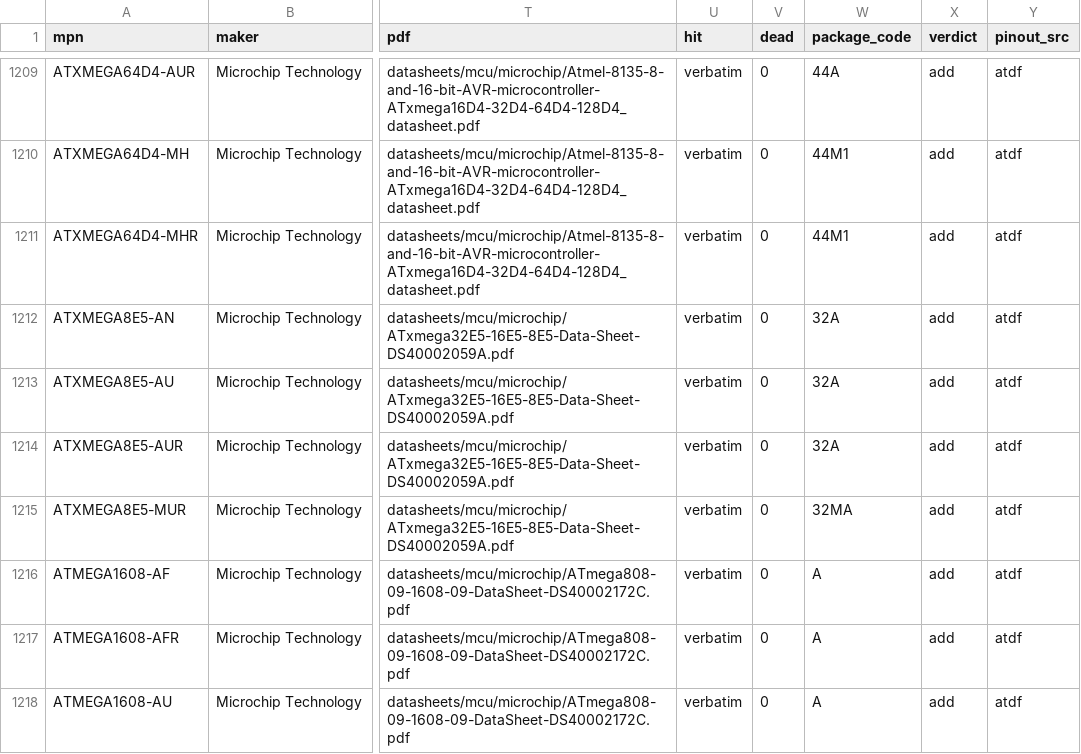
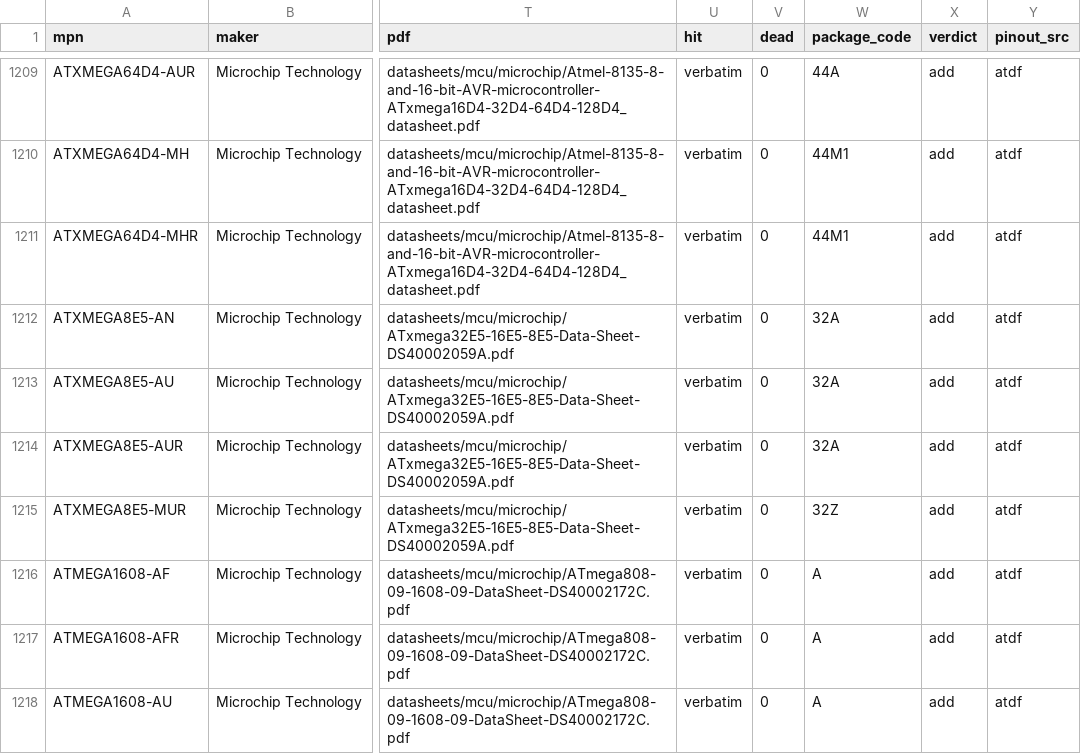
Before and after one commit to zaun/schematical, a TSV file: planning/plan-36-data/candidates.tsv, drawn as a sheet; only a part is shown, gaps mark what is left out; the diff names each change by its address in the sheet, - before the commit and + after, or states it on an @@ line.

```diff
--- a/planning/plan-36-data/candidates.tsv
+++ b/planning/plan-36-data/candidates.tsv
-W1215 (package_code): 32MA
+W1215 (package_code): 32Z
```
Also changed, not shown: planning/plan-36-data/fp-pages-hand.tsv, planning/plan-36-data/package-overrides.tsv, 11 other files.
